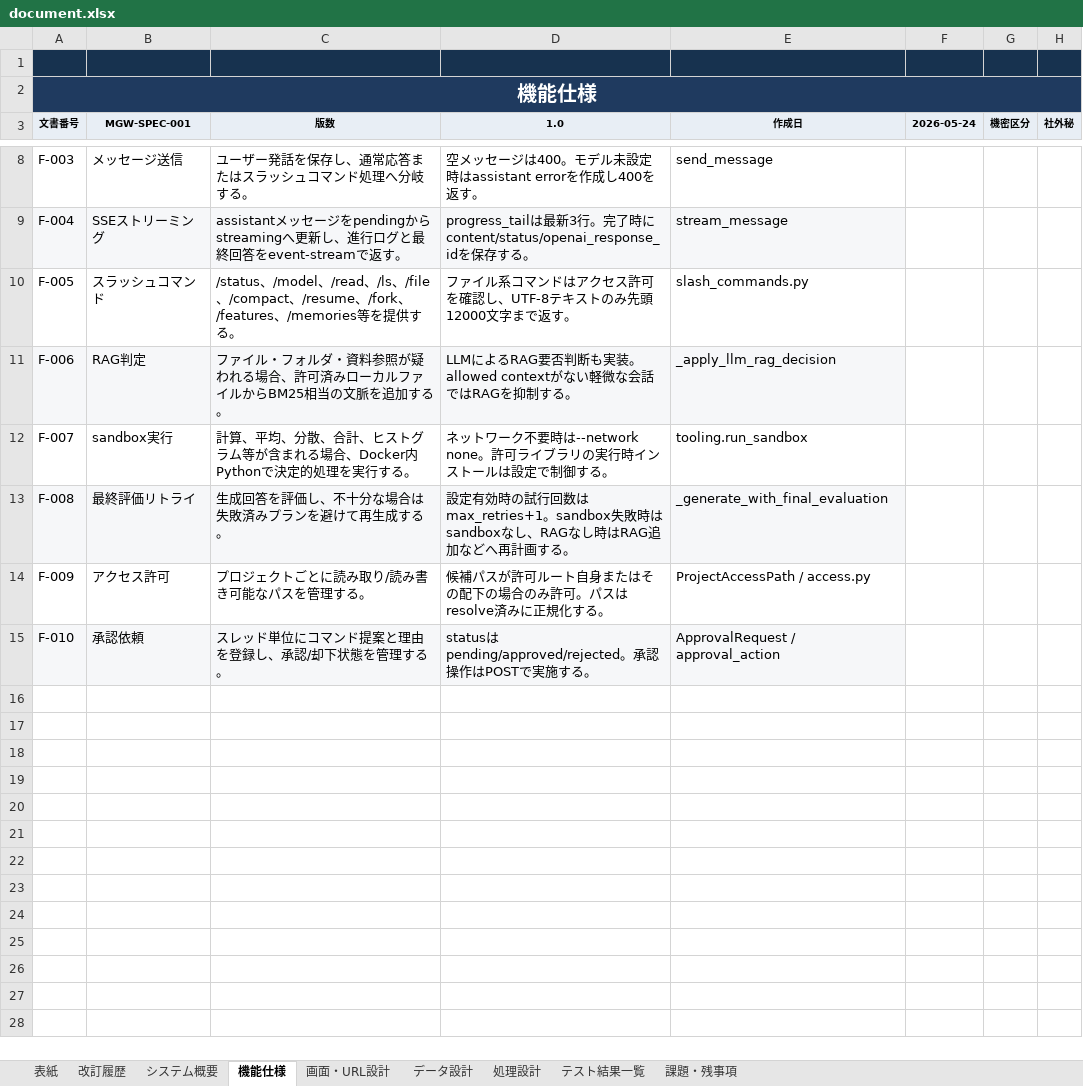
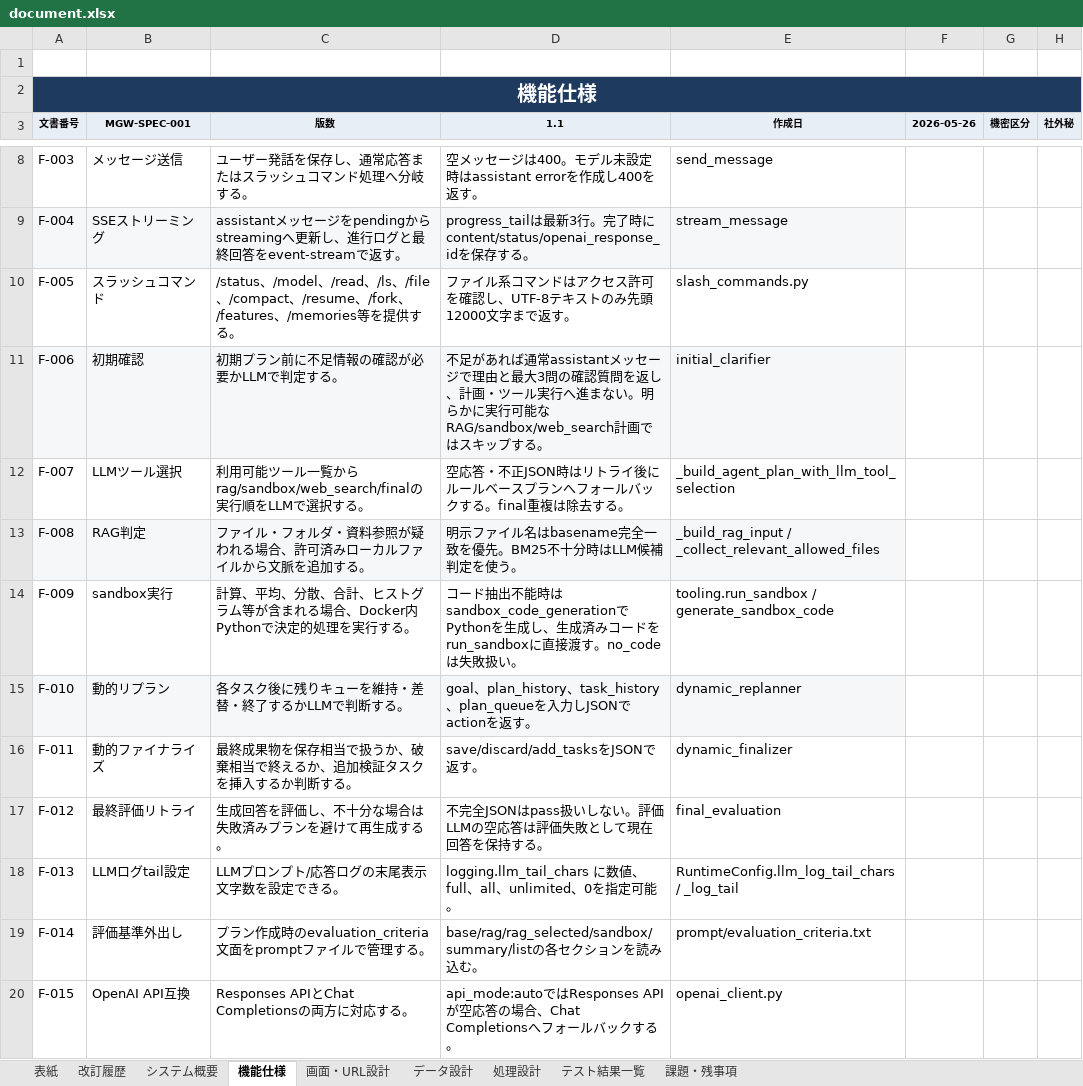
Before and after one commit to ikedachin/maigent, an Excel workbook: document.xlsx, sheet 機能仕様, drawn as a sheet; only a part is shown, gaps mark what is left out; values as stored, in another font and other column widths than the file's, no borders; table styles not drawn; the diff names each change by its address in the sheet, - before the commit and + after, or states it on an @@ line.

```diff
--- a/document.xlsx (sheet 機能仕様)
+++ b/document.xlsx (sheet 機能仕様)
-A1:H1 fill: #17324F
+A1:H1 fill: none
-D3: 1.0
+D3: 1.1
-F3: 2026-05-24
+F3: 2026-05-26
-B11 (MGW-SPEC-001): RAG判定
+B11 (MGW-SPEC-001): 初期確認
-C11 (版数): ファイル・フォルダ・資料参照が疑われる場合、許可済みローカルファイルからBM25相当の文脈を追加する。
+C11 (版数): 初期プラン前に不足情報の確認が必要かLLMで判定する。
-D11 (1.1): LLMによるRAG要否判断も実装。allowed contextがない軽微な会話ではRAGを抑制する。
+D11 (1.1): 不足があれば通常assistantメッセージで理由と最大3問の確認質問を返し、計画・ツール実行へ進まない。明らかに実行可能なRAG/sandbox/web_search計画ではスキップする。
-E11 (作成日): _apply_llm_rag_decision
+E11 (作成日): initial_clarifier
-B12 (MGW-SPEC-001): sandbox実行
+B12 (MGW-SPEC-001): LLMツール選択
-C12 (版数): 計算、平均、分散、合計、ヒストグラム等が含まれる場合、Docker内Pythonで決定的処理を実行する。
+C12 (版数): 利用可能ツール一覧からrag/sandbox/web_search/finalの実行順をLLMで選択する。
-D12 (1.1): ネットワーク不要時は--network none。許可ライブラリの実行時インストールは設定で制御する。
+D12 (1.1): 空応答・不正JSON時はリトライ後にルールベースプランへフォールバックする。final重複は除去する。
-E12 (作成日): tooling.run_sandbox
+E12 (作成日): _build_agent_plan_with_llm_tool_selection
-B13 (MGW-SPEC-001): 最終評価リトライ
+B13 (MGW-SPEC-001): RAG判定
-C13 (版数): 生成回答を評価し、不十分な場合は失敗済みプランを避けて再生成する。
+C13 (版数): ファイル・フォルダ・資料参照が疑われる場合、許可済みローカルファイルから文脈を追加する。
-D13 (1.1): 設定有効時の試行回数はmax_retries+1。sandbox失敗時はsandboxなし、RAGなし時はRAG追加などへ再計画する。
+D13 (1.1): 明示ファイル名はbasename完全一致を優先。BM25不十分時はLLM候補判定を使う。
-E13 (作成日): _generate_with_final_evaluation
+E13 (作成日): _build_rag_input / _collect_relevant_allowed_files
-B14 (MGW-SPEC-001): アクセス許可
+B14 (MGW-SPEC-001): sandbox実行
-C14 (版数): プロジェクトごとに読み取り/読み書き可能なパスを管理する。
+C14 (版数): 計算、平均、分散、合計、ヒストグラム等が含まれる場合、Docker内Pythonで決定的処理を実行する。
-D14 (1.1): 候補パスが許可ルート自身またはその配下の場合のみ許可。パスはresolve済みに正規化する。
+D14 (1.1): コード抽出不能時はsandbox_code_generationでPythonを生成し、生成済みコードをrun_sandboxに直接渡す。no_codeは失敗扱い。
-E14 (作成日): ProjectAccessPath / access.py
+E14 (作成日): tooling.run_sandbox / generate_sandbox_code
-B15 (MGW-SPEC-001): 承認依頼
+B15 (MGW-SPEC-001): 動的リプラン
-C15 (版数): スレッド単位にコマンド提案と理由を登録し、承認/却下状態を管理する。
+C15 (版数): 各タスク後に残りキューを維持・差替・終了するかLLMで判断する。
-D15 (1.1): statusはpending/approved/rejected。承認操作はPOSTで実施する。
+D15 (1.1): goal、plan_history、task_history、plan_queueを入力しJSONでactionを返す。
-E15 (作成日): ApprovalRequest / approval_action
+E15 (作成日): dynamic_replanner
+row 16: F-011 | 動的ファイナライズ | 最終成果物を保存相当で扱うか、破棄相当で終えるか、追加検証タスクを挿入するか判断する。 | save/discard/add_tasksをJSONで返す。 | dynamic_finalizer
+row 17: F-012 | 最終評価リトライ | 生成回答を評価し、不十分な場合は失敗済みプランを避けて再生成する。 | 不完全JSONはpass扱いしない。評価LLMの空応答は評価失敗として現在回答を保持する。 | final_evaluation
+row 18: F-013 | LLMログtail設定 | LLMプロンプト/応答ログの末尾表示文字数を設定できる。 | logging.llm_tail_chars に数値、full、all、unlimited、0を指定可能。 | RuntimeConfig.llm_log_tail_chars / _log_tail
+row 19: F-014 | 評価基準外出し | プラン作成時のevaluation_criteria文面をpromptファイルで管理する。 | base/rag/rag_selected/sandbox/summary/listの各セクションを読み込む。 | prompt/evaluation_criteria.txt
+row 20: F-015 | OpenAI API互換 | Responses APIとChat Completionsの両方に対応する。 | api_mode:autoではResponses APIが空応答の場合、Chat Completionsへフォールバックする。 | openai_client.py
```
Also changed, not shown: sheet 画面・URL設計, sheet データ設計, sheet テスト結果一覧, sheet 処理設計, sheet 課題・残事項, sheet システム概要, 2 more sheets.
